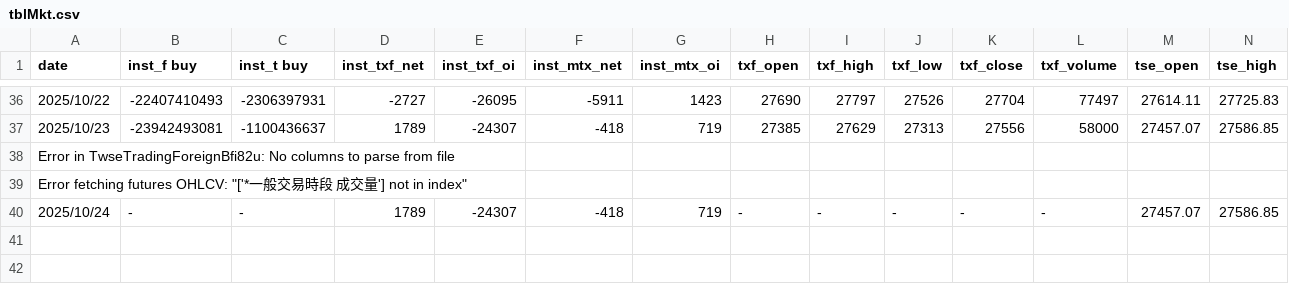
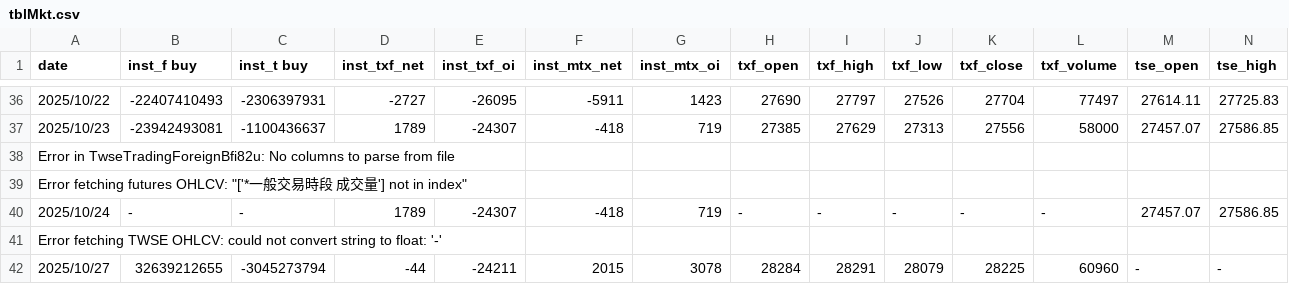
Before and after one commit to MaxChenCMC/Daily_Market_Scrapes, a CSV file: tblMkt.csv, drawn as a sheet; only a part is shown, gaps mark what is left out; rows hold the shown columns only; the diff names each change by its address in the sheet, - before the commit and + after, or states it on an @@ line.

Commit message:
已更新: data for 2025-10-27

```diff
--- a/tblMkt.csv
+++ b/tblMkt.csv
+row 41: Error fetching TWSE OHLCV: could not convert string to float: '-'
+row 42: 2025/10/27 | 32639212655 | -3045273794 | -44 | -24211 | 2015 | 3078 | 28284 | 28291 | 28079 | 28225 | 60960 | - | -
```
